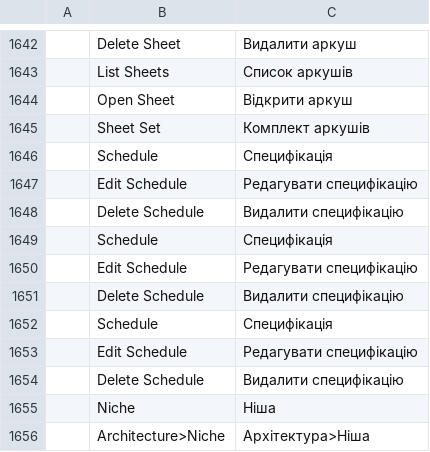
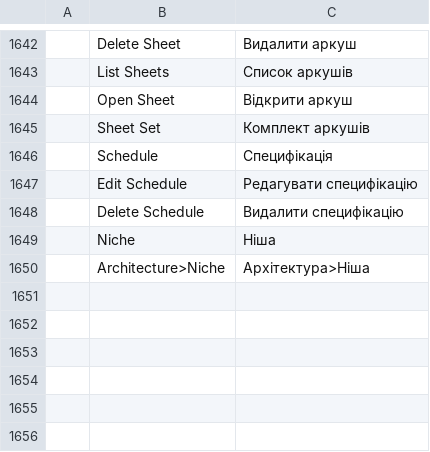
Before and after one commit to andydhamm/cadcraft-arch3d, a TSV file: crates/ui-egui/src/i18n/uk.tsv, drawn as a sheet; only a part is shown, gaps mark what is left out; the diff names each change by its address in the sheet, - before the commit and + after, or states it on an @@ line.

Commit message:
p21-schedule-tables: round 11 (darwin-ws3)

```diff
--- a/crates/ui-egui/src/i18n/uk.tsv
+++ b/crates/ui-egui/src/i18n/uk.tsv
-row 1649:  | Schedule | Специфікація
-row 1650:  | Edit Schedule | Редагувати специфікацію
-row 1651:  | Delete Schedule | Видалити специфікацію
-row 1652:  | Schedule | Специфікація
-row 1653:  | Edit Schedule | Редагувати специфікацію
-row 1654:  | Delete Schedule | Видалити специфікацію
```
Also changed, not shown: 1 other file.
